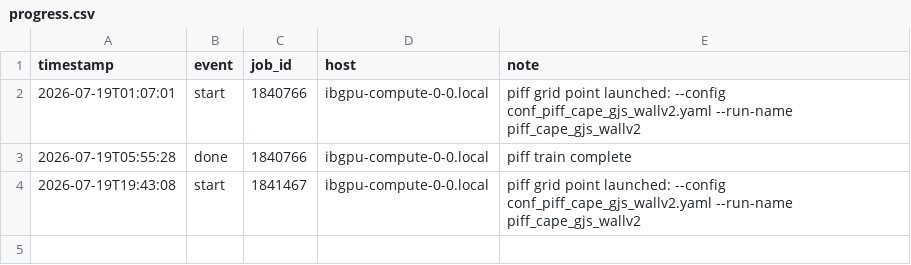
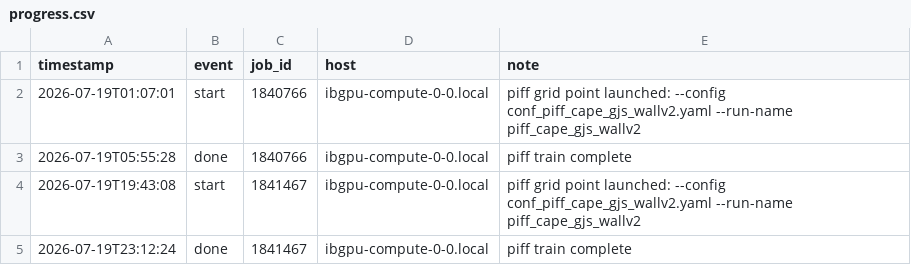
Before and after one commit to sanaamouzahir/qg-closure, a CSV file: reports/piff_cape_gjs_wallv2/progress.csv, drawn as a sheet.

Commit message:
[cluster][digest] piff_cape_gjs_wallv2 done (1841467)

```diff
--- a/reports/piff_cape_gjs_wallv2/progress.csv
+++ b/reports/piff_cape_gjs_wallv2/progress.csv
@@ -4 +4,2 @@ timestamp,event,job_id,host,note
 2026-07-19T19:43:08,start,1841467,ibgpu-compute-0-0.local,piff grid point launched: --config conf_piff_cape_gjs_wallv2.yaml --run-name piff_cape_gjs_wallv2
+2026-07-19T23:12:24,done,1841467,ibgpu-compute-0-0.local,piff train complete
```
Also changed, not shown: 1 other file.
